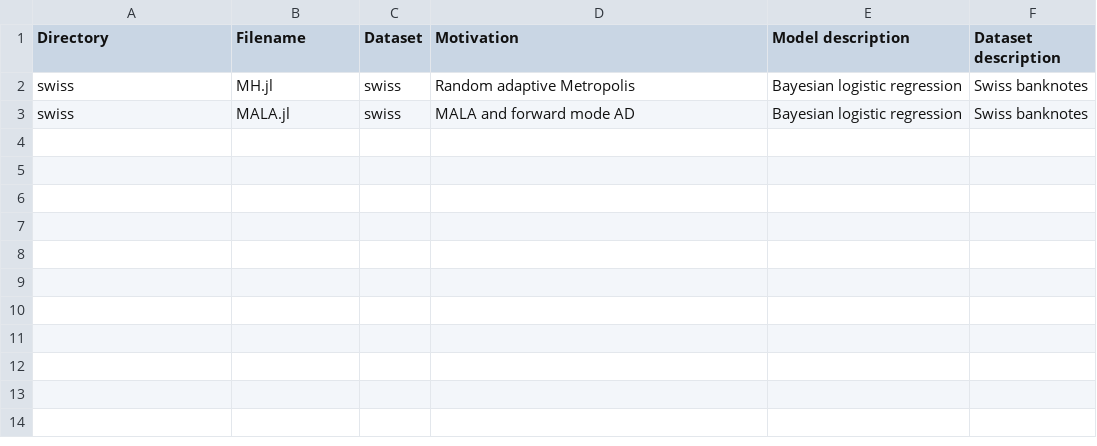
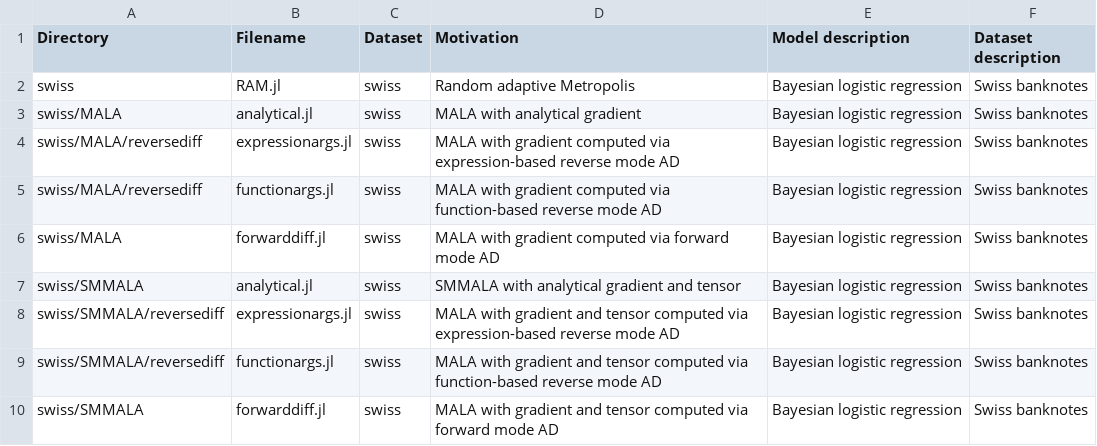
Before and after one commit to JuliaStats/Klara.jl, a CSV file: doc/examples/examples.csv, drawn as a sheet; addresses are those after the commit; the diff names each change by its address in the sheet, - before the commit and + after, or states it on an @@ line.

Commit message:
Updated CSV file with description of examples

```diff
--- a/doc/examples/examples.csv
+++ b/doc/examples/examples.csv
-B2 (Filename): MH.jl
+B2 (Filename): RAM.jl
+row 3: swiss/MALA | analytical.jl | swiss | MALA with analytical gradient | Bayesian logistic regression | Swiss banknotes
+row 4: swiss/MALA/reversediff | expressionargs.jl | swiss | MALA with gradient computed via expression-based reverse mode AD | Bayesian logistic regression | Swiss banknotes
+row 5: swiss/MALA/reversediff | functionargs.jl | swiss | MALA with gradient computed via function-based reverse mode AD | Bayesian logistic regression | Swiss banknotes
-A6 (Directory): swiss
+A6 (Directory): swiss/MALA
-B6 (Filename): MALA.jl
+B6 (Filename): forwarddiff.jl
-D6 (Motivation): MALA and forward mode AD
+D6 (Motivation): MALA with gradient computed via forward mode AD
+row 7: swiss/SMMALA | analytical.jl | swiss | SMMALA with analytical gradient and tensor | Bayesian logistic regression | Swiss banknotes
+row 8: swiss/SMMALA/reversediff | expressionargs.jl | swiss | MALA with gradient and tensor computed via expression-based reverse mode AD | Bayesian logistic regression | Swiss banknotes
+row 9: swiss/SMMALA/reversediff | functionargs.jl | swiss | MALA with gradient and tensor computed via function-based reverse mode AD | Bayesian logistic regression | Swiss banknotes
+row 10: swiss/SMMALA | forwarddiff.jl | swiss | MALA with gradient and tensor computed via forward mode AD | Bayesian logistic regression | Swiss banknotes
```
